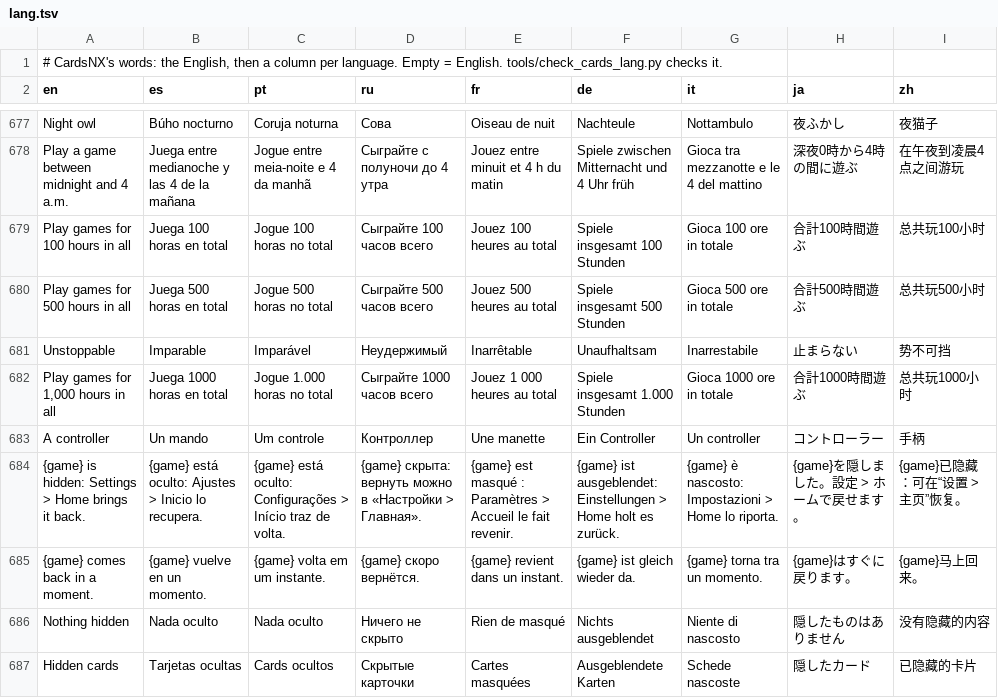
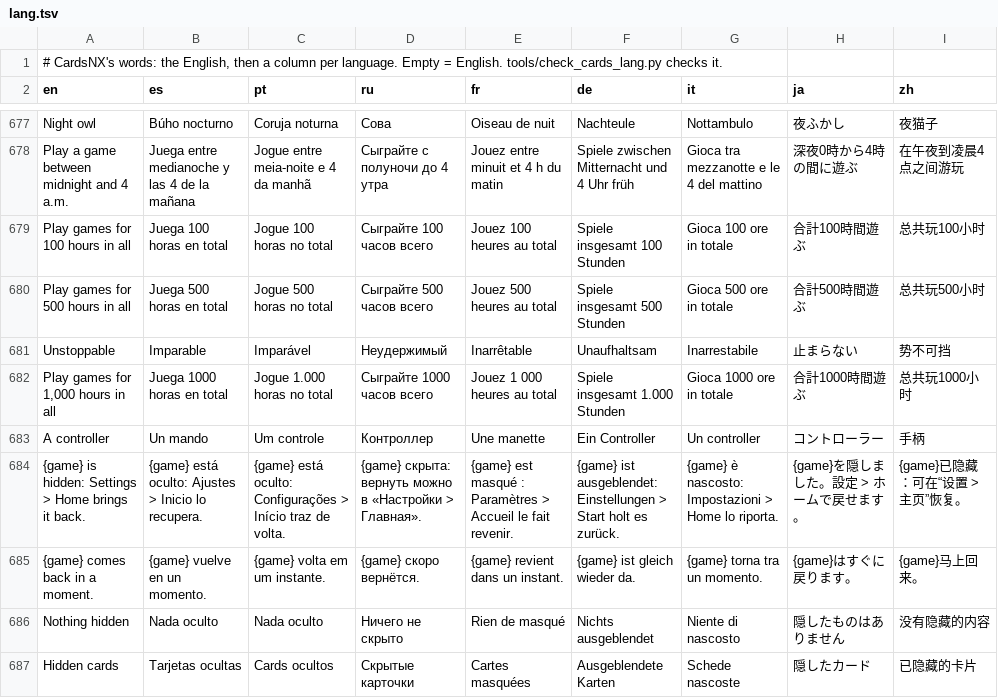
Before and after one commit to ad3333m/homenx, a TSV file: projects/cards/romfs/lang.tsv, drawn as a sheet; only a part is shown, gaps mark what is left out.

```diff
--- a/projects/cards/romfs/lang.tsv
+++ b/projects/cards/romfs/lang.tsv
@@ -683,3 +683,3 @@ Play games for 1,000 hours in all	Juega 1000 horas en total	Jogue 1.000 horas no
 A controller	Un mando	Um controle	Контроллер	Une manette	Ein Controller	Un controller	コントローラー	手柄
-{game} is hidden: Settings > Home brings it back.	{game} está oculto: Ajustes > Inicio lo recupera.	{game} está oculto: Configurações > Início traz de volta.	{game} скрыта: вернуть можно в «Настройки > Главная».	{game} est masqué : Paramètres > Accueil le fait revenir.	{game} ist ausgeblendet: Einstellungen > Home holt es zurück.	{game} è nascosto: Impostazioni > Home lo riporta.	{game}を隠しました。設定 > ホームで戻せます。	{game}已隐藏：可在“设置 > 主页”恢复。
+{game} is hidden: Settings > Home brings it back.	{game} está oculto: Ajustes > Inicio lo recupera.	{game} está oculto: Configurações > Início traz de volta.	{game} скрыта: вернуть можно в «Настройки > Главная».	{game} est masqué : Paramètres > Accueil le fait revenir.	{game} ist ausgeblendet: Einstellungen > Start holt es zurück.	{game} è nascosto: Impostazioni > Home lo riporta.	{game}を隠しました。設定 > ホームで戻せます。	{game}已隐藏：可在“设置 > 主页”恢复。
 {game} comes back in a moment.	{game} vuelve en un momento.	{game} volta em um instante.	{game} скоро вернётся.	{game} revient dans un instant.	{game} ist gleich wieder da.	{game} torna tra un momento.	{game}はすぐに戻ります。	{game}马上回来。
```
